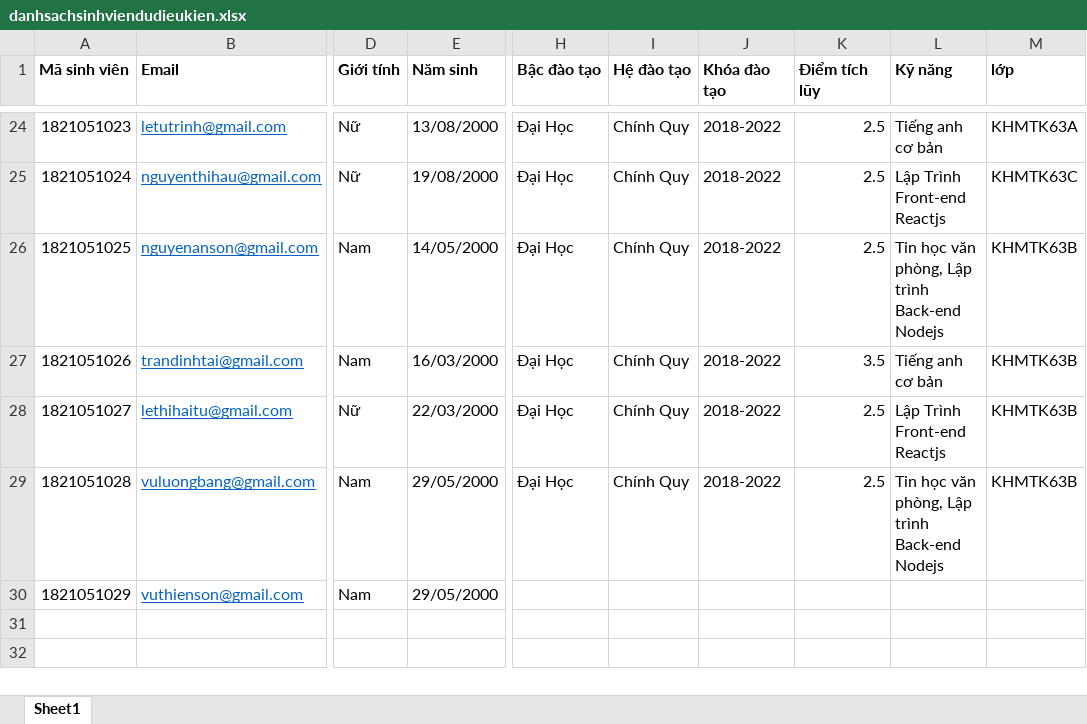
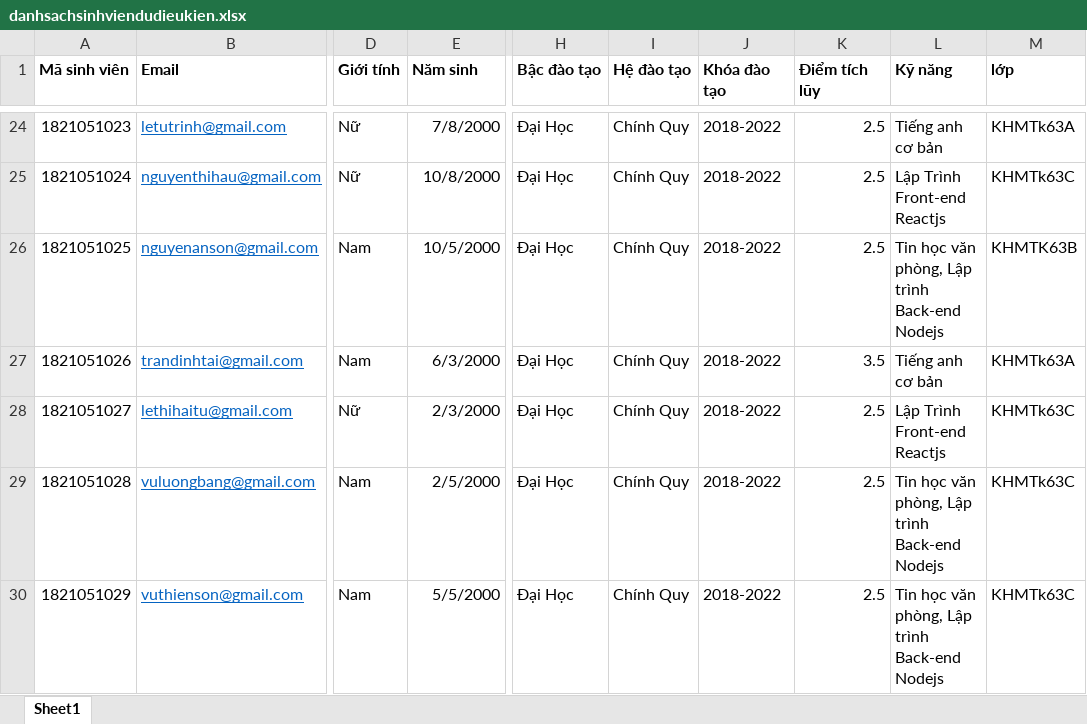
Before and after one commit to kienptgreenifyvn/DoAn, an Excel workbook: app/public/uploads/danhsachsinhviendudieukien.xlsx, sheet Sheet1, drawn as a sheet; only a part is shown, gaps mark what is left out; values as stored, in another font and other column widths than the file's, no borders; the diff covers the shown part only; the diff names each change by its address in the sheet, - before the commit and + after, or states it on an @@ line.

```diff
--- a/app/public/uploads/danhsachsinhviendudieukien.xlsx (sheet Sheet1)
+++ b/app/public/uploads/danhsachsinhviendudieukien.xlsx (sheet Sheet1)
-E24 (Năm sinh): 13/08/2000
+E24 (Năm sinh): 7/8/2000
-M24 (lớp): KHMTK63A
+M24 (lớp): KHMTk63A
-E25 (Năm sinh): 19/08/2000
+E25 (Năm sinh): 10/8/2000
-M25 (lớp): KHMTK63C
+M25 (lớp): KHMTk63C
-E26 (Năm sinh): 14/05/2000
+E26 (Năm sinh): 10/5/2000
-E27 (Năm sinh): 16/03/2000
+E27 (Năm sinh): 6/3/2000
-M27 (lớp): KHMTK63B
+M27 (lớp): KHMTk63A
-E28 (Năm sinh): 22/03/2000
+E28 (Năm sinh): 2/3/2000
-M28:M29 (lớp): KHMTK63B
+M28:M29 (lớp): KHMTk63C
-E29 (Năm sinh): 29/05/2000
+E29 (Năm sinh): 2/5/2000
-E30 (Năm sinh): 29/05/2000
+E30 (Năm sinh): 5/5/2000
-H30 (Bậc đào tạo): (empty)
+H30 (Bậc đào tạo): Đại Học
-I30 (Hệ đào tạo): (empty)
+I30 (Hệ đào tạo): Chính Quy
-J30 (Khóa đào tạo): (empty)
+J30 (Khóa đào tạo): 2018-2022
-K30 (Điểm tích lũy): (empty)
+K30 (Điểm tích lũy): 2.5
-L30 (Kỹ năng): (empty)
+L30 (Kỹ năng): Tin học văn phòng, Lập trình Back-end Nodejs
-M30 (lớp): (empty)
+M30 (lớp): KHMTk63C
```
Also changed, not shown: 32 edited cells elsewhere in this sheet, app/public/uploads/Book1.xlsx, danhsachsinhviendudieukien.xlsx, 2 other files.
